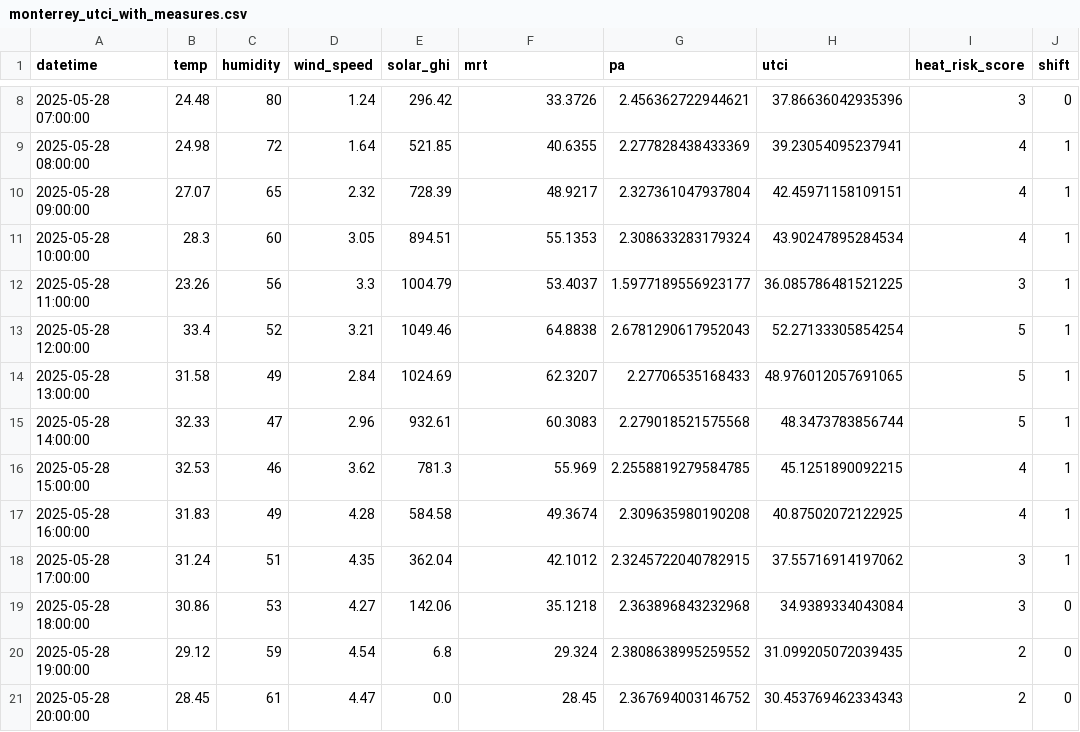
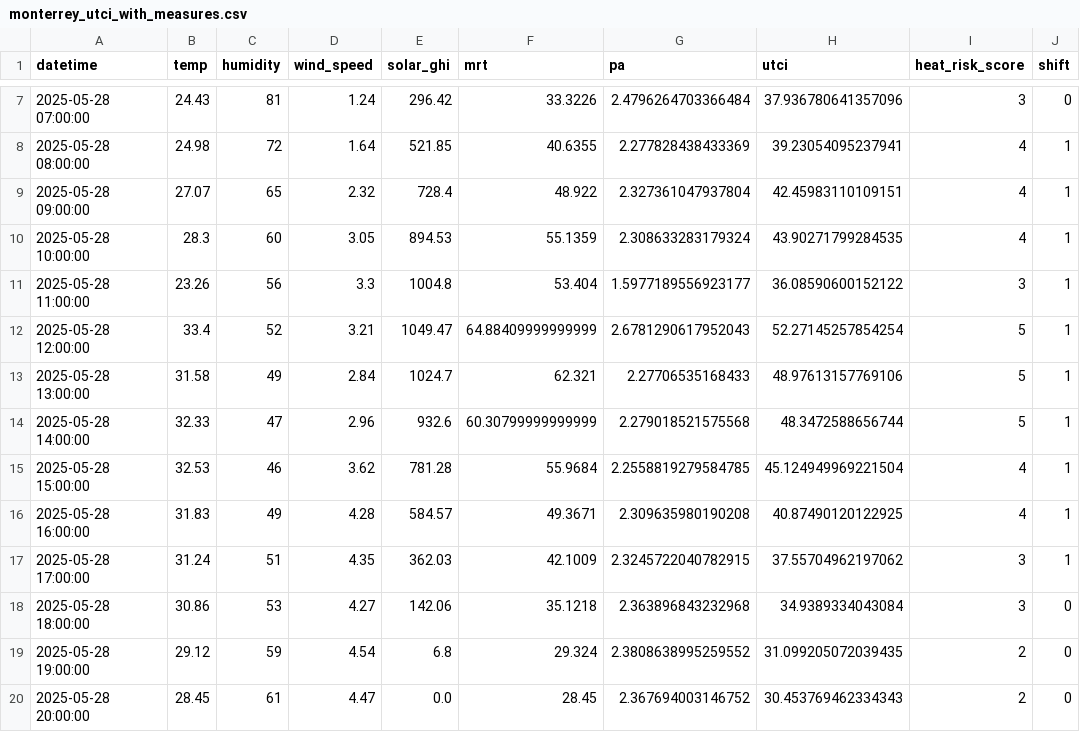
Before and after one commit to rachna-uva/heinecan, a CSV file: monterrey_utci_with_measures.csv, drawn as a sheet; only a part is shown, gaps mark what is left out; addresses are those after the commit; the diff covers the shown part only; the diff names each change by its address in the sheet, - before the commit and + after, or states it on an @@ line.

```diff
--- a/monterrey_utci_with_measures.csv
+++ b/monterrey_utci_with_measures.csv
-B7 (temp): 24.48
+B7 (temp): 24.43
-C7 (humidity): 80
+C7 (humidity): 81
-F7 (mrt): 33.3726
+F7 (mrt): 33.3226
-G7 (pa): 2.456362722944621
+G7 (pa): 2.4796264703366484
-H7 (utci): 37.86636042935396
+H7 (utci): 37.936780641357096
-E9 (solar_ghi): 728.39
+E9 (solar_ghi): 728.4
-F9 (mrt): 48.9217
+F9 (mrt): 48.922
-H9 (utci): 42.45971158109151
+H9 (utci): 42.45983110109151
-E10 (solar_ghi): 894.51
+E10 (solar_ghi): 894.53
-F10 (mrt): 55.1353
+F10 (mrt): 55.1359
-H10 (utci): 43.90247895284534
+H10 (utci): 43.90271799284535
-E11 (solar_ghi): 1004.79
+E11 (solar_ghi): 1004.8
-F11 (mrt): 53.4037
+F11 (mrt): 53.404
-H11 (utci): 36.085786481521225
+H11 (utci): 36.08590600152122
-E12 (solar_ghi): 1049.46
+E12 (solar_ghi): 1049.47
-F12 (mrt): 64.8838
+F12 (mrt): 64.88409999999999
-H12 (utci): 52.27133305854254
+H12 (utci): 52.27145257854254
-E13 (solar_ghi): 1024.69
+E13 (solar_ghi): 1024.7
-F13 (mrt): 62.3207
+F13 (mrt): 62.321
-H13 (utci): 48.976012057691065
+H13 (utci): 48.97613157769106
-E14 (solar_ghi): 932.61
+E14 (solar_ghi): 932.6
-F14 (mrt): 60.3083
+F14 (mrt): 60.30799999999999
-H14 (utci): 48.3473783856744
+H14 (utci): 48.3472588656744
-E15 (solar_ghi): 781.3
+E15 (solar_ghi): 781.28
-F15 (mrt): 55.969
+F15 (mrt): 55.9684
-H15 (utci): 45.1251890092215
+H15 (utci): 45.124949969221504
-E16 (solar_ghi): 584.58
+E16 (solar_ghi): 584.57
-F16 (mrt): 49.3674
+F16 (mrt): 49.3671
-H16 (utci): 40.87502072122925
+H16 (utci): 40.87490120122925
-E17 (solar_ghi): 362.04
+E17 (solar_ghi): 362.03
-F17 (mrt): 42.1012
+F17 (mrt): 42.1009
-H17 (utci): 37.55716914197062
+H17 (utci): 37.55704962197062
```
Also changed, not shown: 1 added row, 1 removed row and 51 edited cells elsewhere in this file, amsterdam_hourly_weather.csv, amsterdam_utci_inputs.csv, 8 other files.
